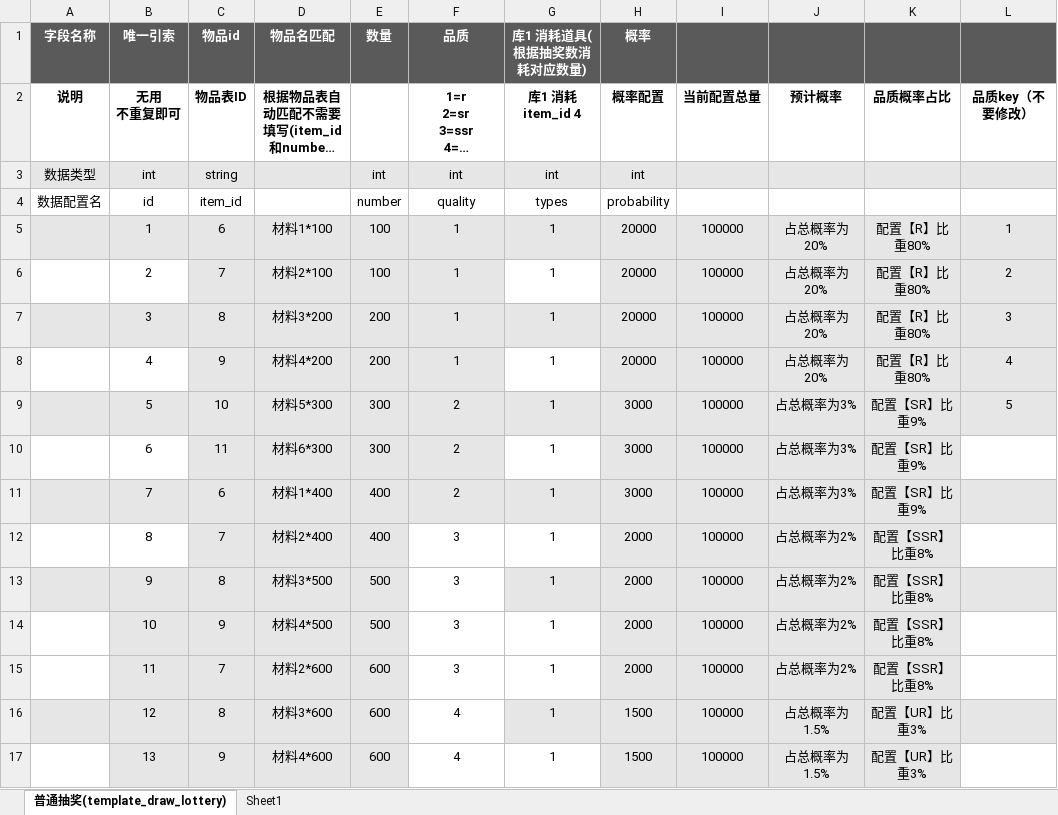
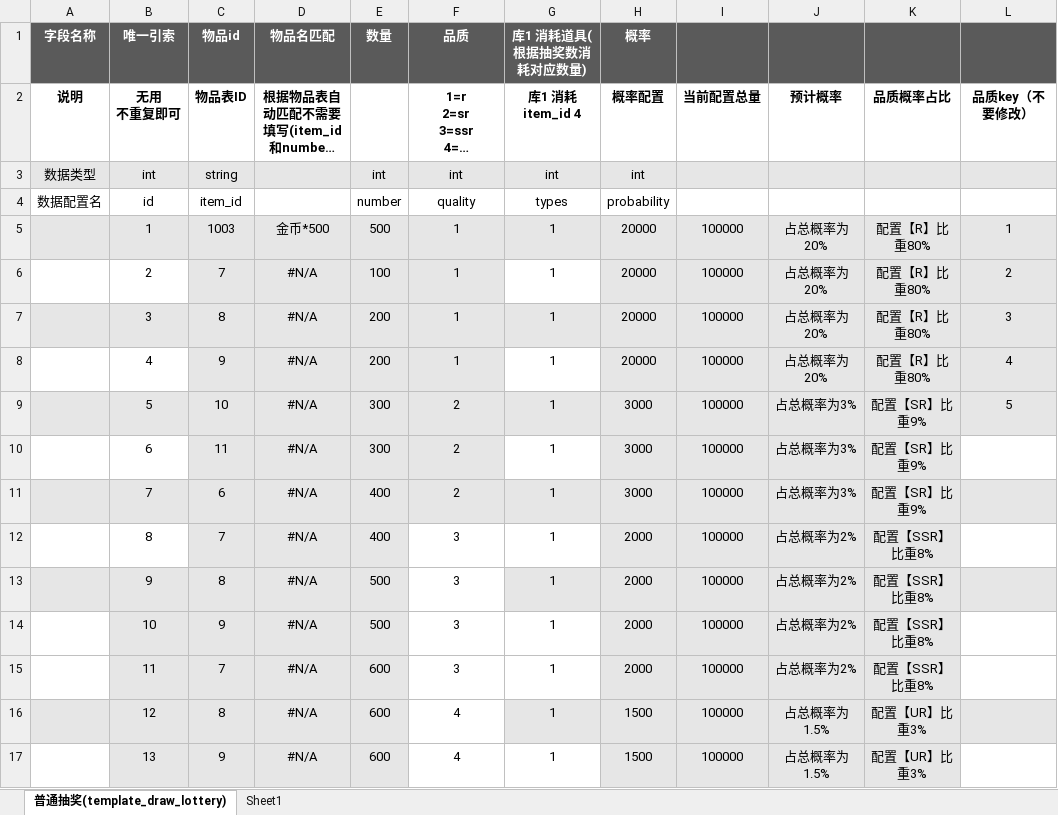
Before and after one commit to YPYT1/nobody, an Excel workbook: doc_new/4.服务器配置文档/抽奖配置.xlsx, sheet 普通抽奖(template_draw_lottery), drawn as a sheet; only a part is shown; long unchanged cells end in …; values as stored, in another font and other column widths than the file's, no borders; the diff covers the shown part only; the diff names each change by its address in the sheet, - before the commit and + after, or states it on an @@ line.

```diff
--- a/doc_new/4.服务器配置文档/抽奖配置.xlsx (sheet 普通抽奖(template_draw_lottery))
+++ b/doc_new/4.服务器配置文档/抽奖配置.xlsx (sheet 普通抽奖(template_draw_lottery))
-C5 (物品id): 6
+C5 (物品id): 1003
-D5 (物品名匹配): 材料1*100
+D5 (物品名匹配): 金币*500
-E5 (数量): 100
+E5 (数量): 500
-D6 (物品名匹配): 材料2*100
+D6 (物品名匹配): #N/A
-D7 (物品名匹配): 材料3*200
+D7 (物品名匹配): #N/A
-D8 (物品名匹配): 材料4*200
+D8 (物品名匹配): #N/A
-D9 (物品名匹配): 材料5*300
+D9 (物品名匹配): #N/A
-D10 (物品名匹配): 材料6*300
+D10 (物品名匹配): #N/A
-D11 (物品名匹配): 材料1*400
+D11 (物品名匹配): #N/A
-D12 (物品名匹配): 材料2*400
+D12 (物品名匹配): #N/A
-D13 (物品名匹配): 材料3*500
+D13 (物品名匹配): #N/A
-D14 (物品名匹配): 材料4*500
+D14 (物品名匹配): #N/A
-D15 (物品名匹配): 材料2*600
+D15 (物品名匹配): #N/A
-D16 (物品名匹配): 材料3*600
+D16 (物品名匹配): #N/A
-D17 (物品名匹配): 材料4*600
+D17 (物品名匹配): #N/A
```
Also changed, not shown: 13 edited cells elsewhere in this sheet, excels/config/game/shop/mysterious_shop_config.xlsx.
